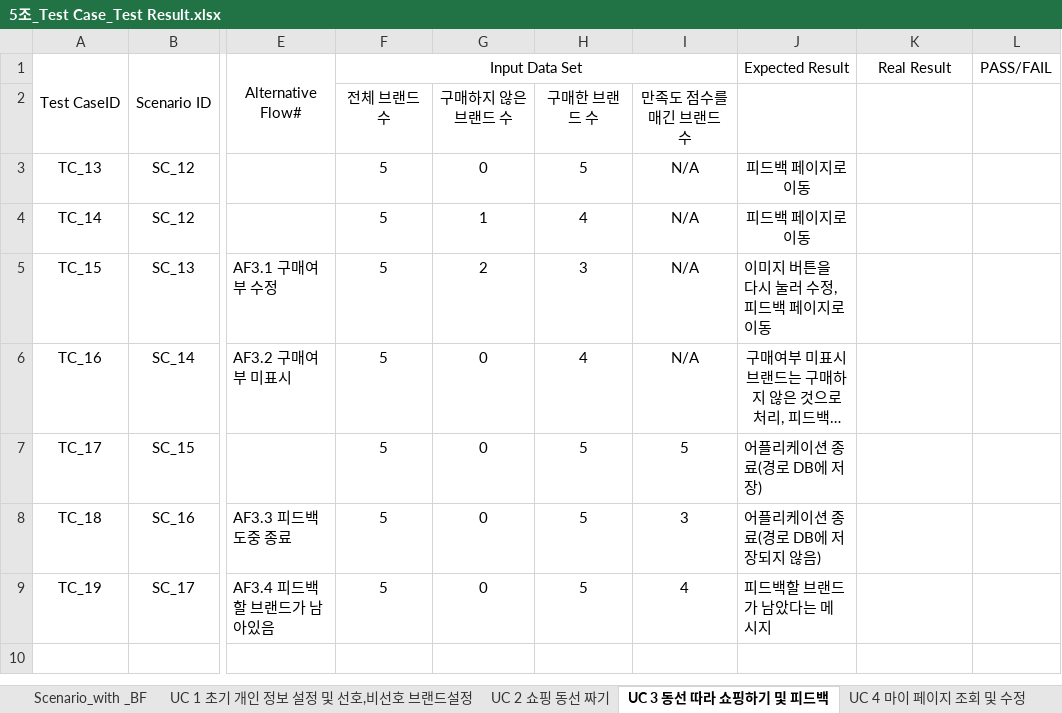
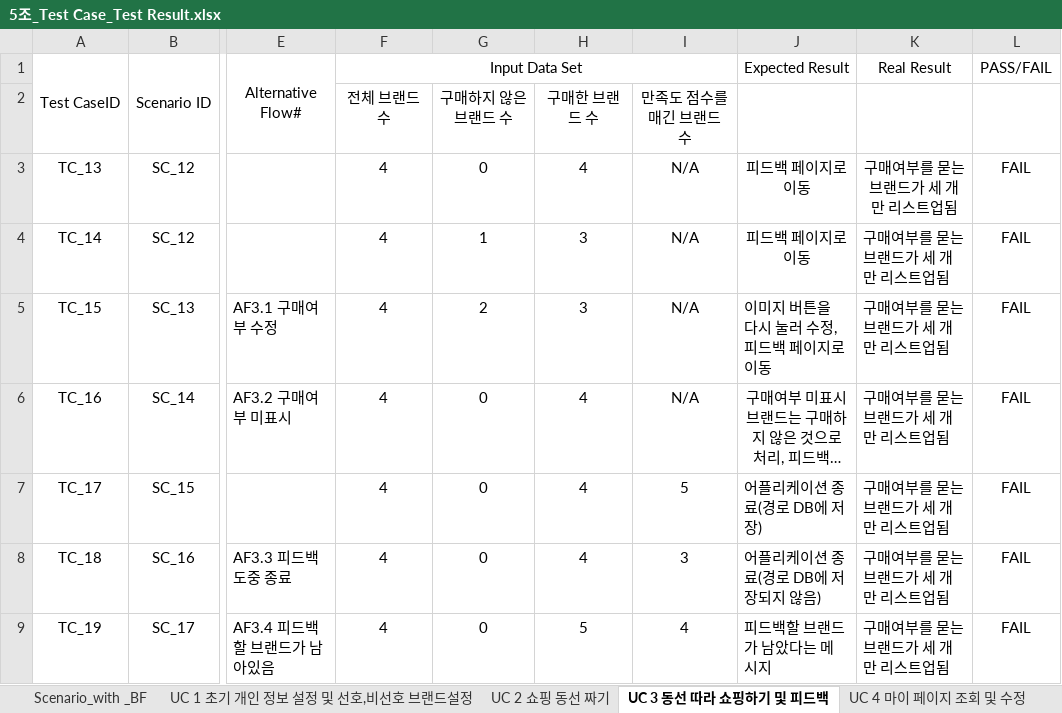
Before and after one commit to majung2/pumasi, an Excel workbook: 최종 산출물/5조_Test Case_Test Result.xlsx, sheet UC 3 동선 따라 쇼핑하기 및 피드백, drawn as a sheet; only a part is shown, gaps mark what is left out; long unchanged cells end in …; values as stored, in another font and other column widths than the file's, no borders; the diff names each change by its address in the sheet, - before the commit and + after, or states it on an @@ line.

```diff
--- a/최종 산출물/5조_Test Case_Test Result.xlsx (sheet UC 3 동선 따라 쇼핑하기 및 피드백)
+++ b/최종 산출물/5조_Test Case_Test Result.xlsx (sheet UC 3 동선 따라 쇼핑하기 및 피드백)
-F3:F9 (Input Data Set): 5
+F3:F9 (Input Data Set): 4
-H3: 5
+H3: 4
-K3:K9 (Real Result): (empty)
+K3:K9 (Real Result): 구매여부를 묻는 브랜드가 세 개만 리스트업됨
-L3:L9 (PASS/FAIL): (empty)
+L3:L9 (PASS/FAIL): FAIL
-H4: 4
+H4: 3
-H7:H8: 5
+H7:H8: 4
```
Also changed, not shown: sheet UC 4 마이 페이지 조회 및 수정, sheet UC 2 쇼핑 동선 짜기, sheet UC 1 초기 개인 정보 설정 및 선호,비선호 브랜드설정, 5 other files.
